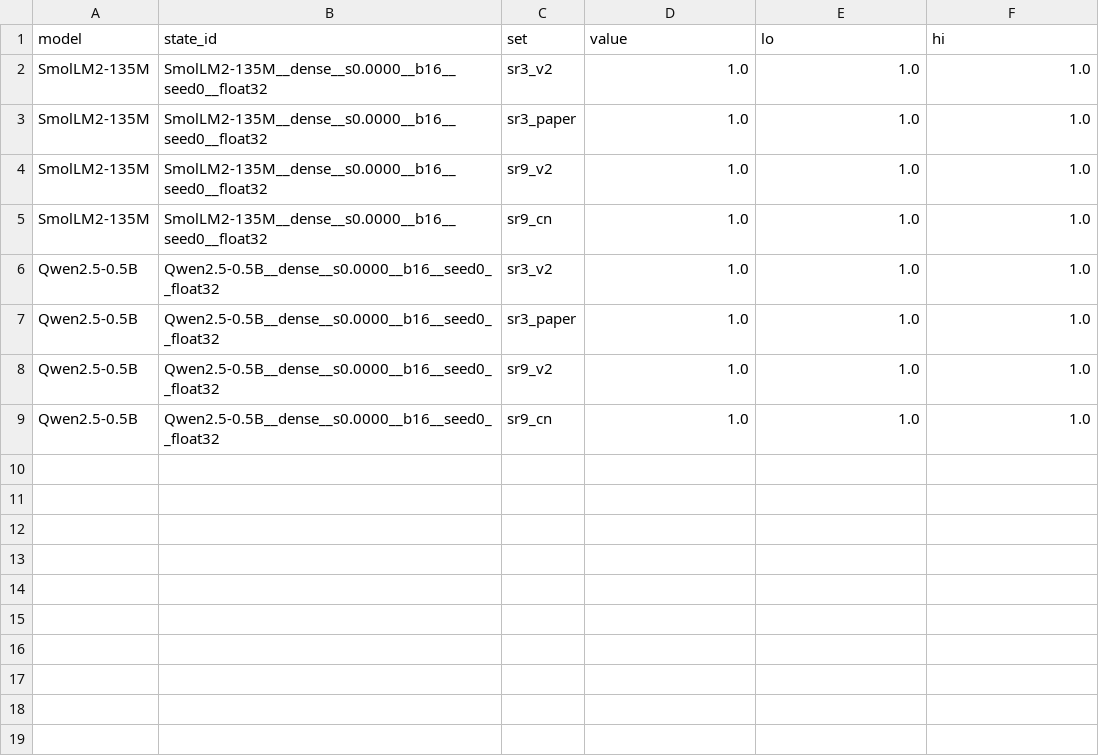
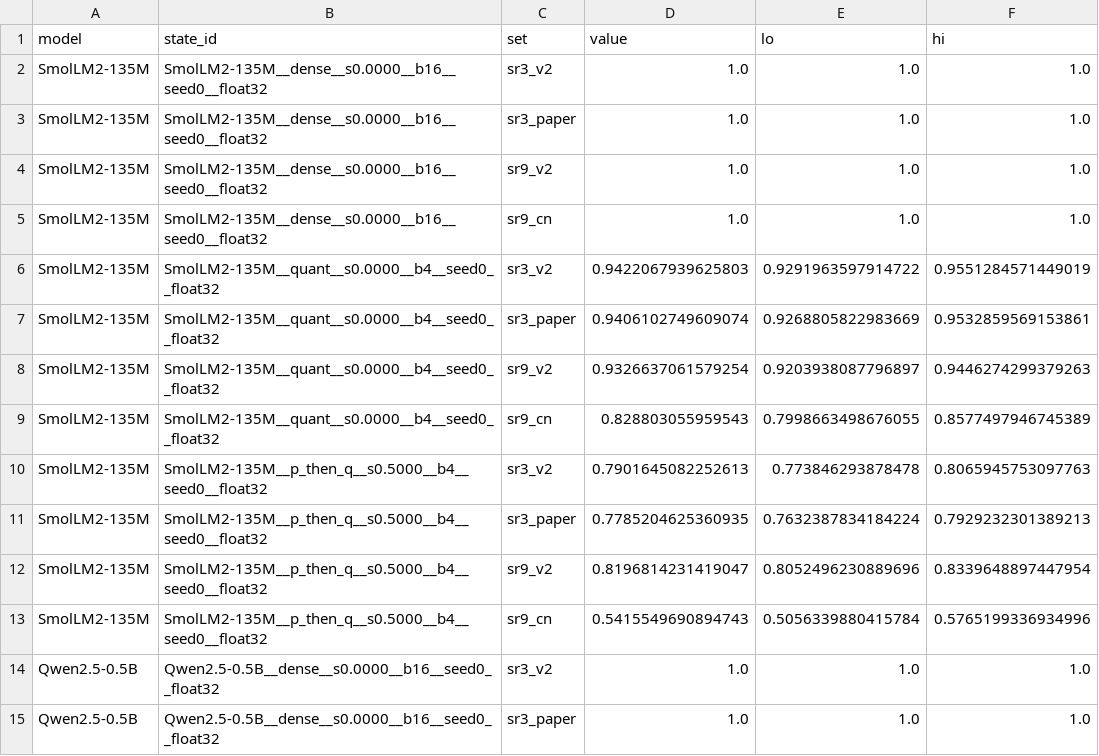
Before and after one commit to martin-cousseau/esann2027-compose, a CSV file: reports/analysis/e1_sr.csv, drawn as a sheet; only a part is shown; the shorter side is filled out with more unchanged rows; the diff names each change by its address in the sheet, - before the commit and + after, or states it on an @@ line.

```diff
--- a/reports/analysis/e1_sr.csv
+++ b/reports/analysis/e1_sr.csv
+row 6: SmolLM2-135M | SmolLM2-135M__quant__s0.0000__b4__seed0__float32 | sr3_v2 | 0.9422067939625803 | 0.9291963597914722 | 0.9551284571449019
+row 7: SmolLM2-135M | SmolLM2-135M__quant__s0.0000__b4__seed0__float32 | sr3_paper | 0.9406102749609074 | 0.9268805822983669 | 0.9532859569153861
+row 8: SmolLM2-135M | SmolLM2-135M__quant__s0.0000__b4__seed0__float32 | sr9_v2 | 0.9326637061579254 | 0.9203938087796897 | 0.9446274299379263
+row 9: SmolLM2-135M | SmolLM2-135M__quant__s0.0000__b4__seed0__float32 | sr9_cn | 0.828803055959543 | 0.7998663498676055 | 0.8577497946745389
+row 10: SmolLM2-135M | SmolLM2-135M__p_then_q__s0.5000__b4__seed0__float32 | sr3_v2 | 0.7901645082252613 | 0.773846293878478 | 0.8065945753097763
+row 11: SmolLM2-135M | SmolLM2-135M__p_then_q__s0.5000__b4__seed0__float32 | sr3_paper | 0.7785204625360935 | 0.7632387834184224 | 0.7929232301389213
+row 12: SmolLM2-135M | SmolLM2-135M__p_then_q__s0.5000__b4__seed0__float32 | sr9_v2 | 0.8196814231419047 | 0.8052496230889696 | 0.8339648897447954
+row 13: SmolLM2-135M | SmolLM2-135M__p_then_q__s0.5000__b4__seed0__float32 | sr9_cn | 0.5415549690894743 | 0.5056339880415784 | 0.5765199336934996
```
Also changed, not shown: reports/analysis/e1_flips.csv, reports/analysis/e1_states.csv, 20 other files.
